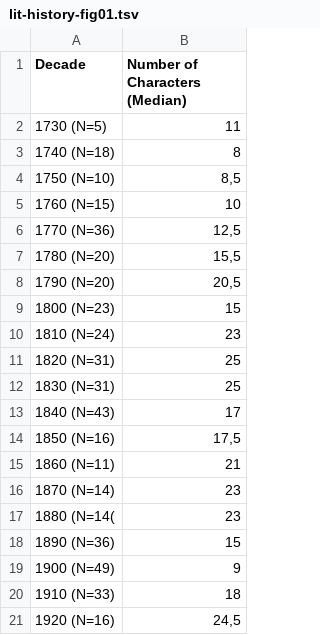
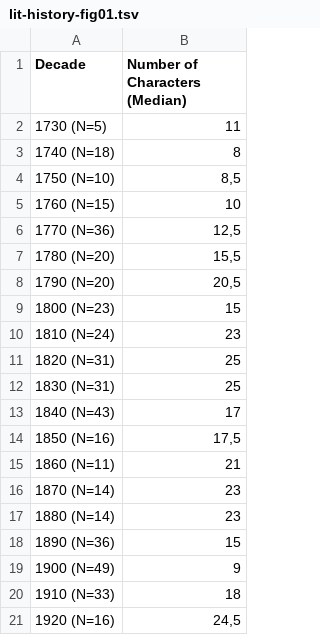
Before and after one commit to DLiNa/dlina.github.io, a TSV file: data/lit-history-figs/lit-history-fig01.tsv, drawn as a sheet.

Commit message:
corrected bracket

```diff
--- a/data/lit-history-figs/lit-history-fig01.tsv
+++ b/data/lit-history-figs/lit-history-fig01.tsv
@@ -16,3 +16,3 @@ Decade	Number of Characters (Median)
 1870 (N=14)	23
-1880 (N=14(	23
+1880 (N=14)	23
 1890 (N=36)	15
```
